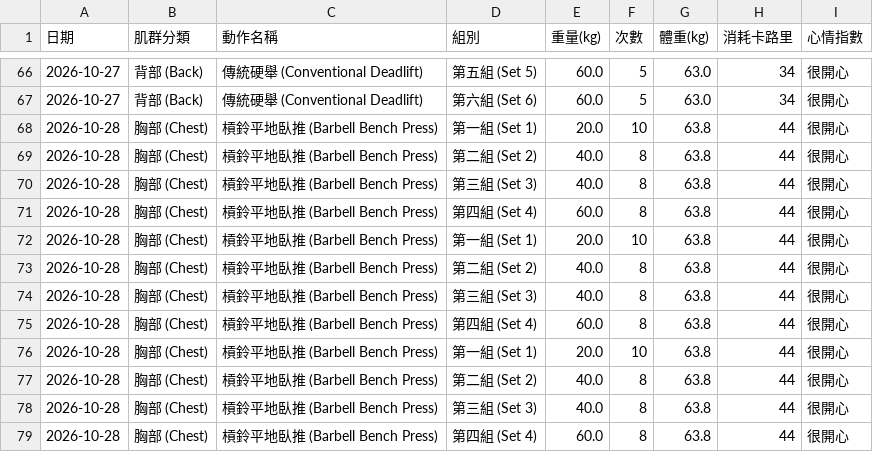
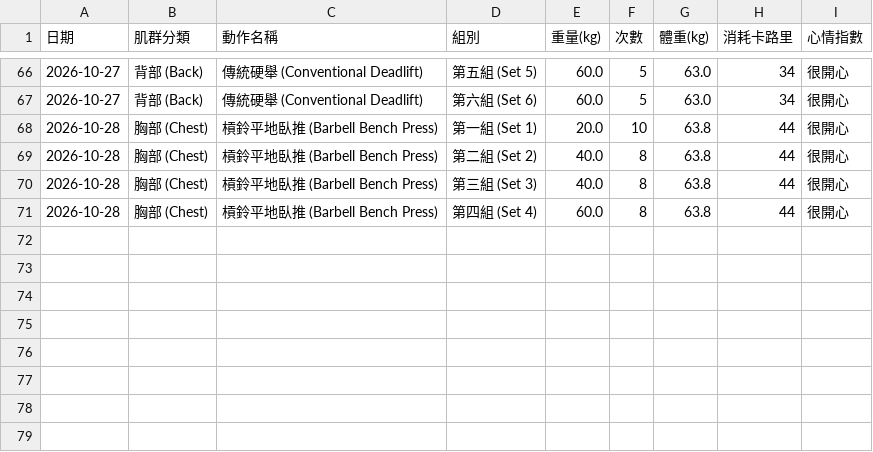
Before and after one commit to SL-LU/workout-tracker, a CSV file: workout_data_SL.csv, drawn as a sheet; only a part is shown, gaps mark what is left out; the diff names each change by its address in the sheet, - before the commit and + after, or states it on an @@ line.

Commit message:
Auto-update workout_data_SL.csv

```diff
--- a/workout_data_SL.csv
+++ b/workout_data_SL.csv
-row 72: 2026-10-28 | 胸部 (Chest) | 槓鈴平地臥推 (Barbell Bench Press) | 第一組 (Set 1) | 20.0 | 10 | 63.8 | 44 | 很開心
-row 73: 2026-10-28 | 胸部 (Chest) | 槓鈴平地臥推 (Barbell Bench Press) | 第二組 (Set 2) | 40.0 | 8 | 63.8 | 44 | 很開心
-row 74: 2026-10-28 | 胸部 (Chest) | 槓鈴平地臥推 (Barbell Bench Press) | 第三組 (Set 3) | 40.0 | 8 | 63.8 | 44 | 很開心
-row 75: 2026-10-28 | 胸部 (Chest) | 槓鈴平地臥推 (Barbell Bench Press) | 第四組 (Set 4) | 60.0 | 8 | 63.8 | 44 | 很開心
-row 76: 2026-10-28 | 胸部 (Chest) | 槓鈴平地臥推 (Barbell Bench Press) | 第一組 (Set 1) | 20.0 | 10 | 63.8 | 44 | 很開心
-row 77: 2026-10-28 | 胸部 (Chest) | 槓鈴平地臥推 (Barbell Bench Press) | 第二組 (Set 2) | 40.0 | 8 | 63.8 | 44 | 很開心
-row 78: 2026-10-28 | 胸部 (Chest) | 槓鈴平地臥推 (Barbell Bench Press) | 第三組 (Set 3) | 40.0 | 8 | 63.8 | 44 | 很開心
-row 79: 2026-10-28 | 胸部 (Chest) | 槓鈴平地臥推 (Barbell Bench Press) | 第四組 (Set 4) | 60.0 | 8 | 63.8 | 44 | 很開心
```
